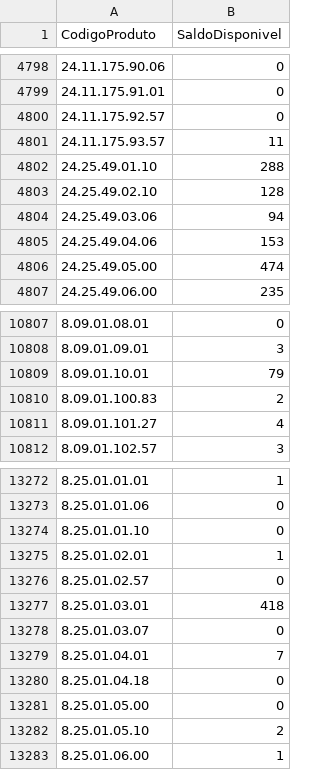
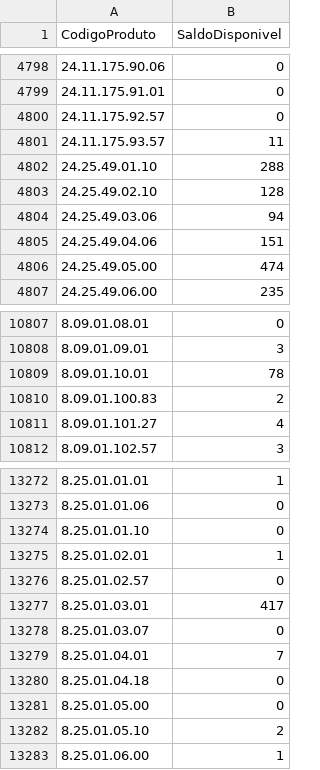
Before and after one commit to santoseliseu/Vitrine, a CSV file: Estoque.csv, drawn as a sheet; only a part is shown, gaps mark what is left out.

Commit message:
Coleta de estoques atualizada

```diff
--- a/Estoque.csv
+++ b/Estoque.csv
@@ -4804,3 +4804,3 @@ CodigoProduto;SaldoDisponivel
 24.25.49.03.06;94
-24.25.49.04.06;153
+24.25.49.04.06;151
 24.25.49.05.00;474
@@ -10808,3 +10808,3 @@ CodigoProduto;SaldoDisponivel
 8.09.01.09.01;3
-8.09.01.10.01;79
+8.09.01.10.01;78
 8.09.01.100.83;2
@@ -13276,3 +13276,3 @@ CodigoProduto;SaldoDisponivel
 8.25.01.02.57;0
-8.25.01.03.01;418
+8.25.01.03.01;417
 8.25.01.03.07;0
```
